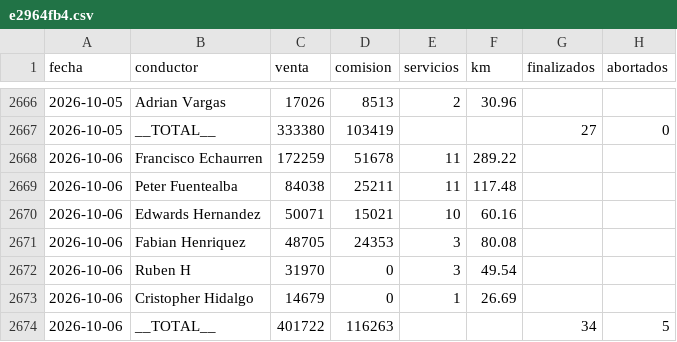
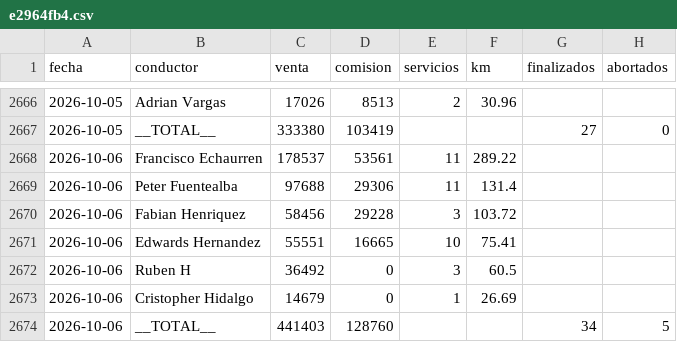
Before and after one commit to rubness007/qz-13a41abc58, a CSV file: e2964fb4.csv, drawn as a sheet; only a part is shown, gaps mark what is left out.

Commit message:
Reporte 2026-10-06

```diff
--- a/e2964fb4.csv
+++ b/e2964fb4.csv
@@ -2667,8 +2667,8 @@ fecha,conductor,venta,comision,servicios,km,finalizados,abortados
 2026-10-05,__TOTAL__,333380,103419,,,27,0
-2026-10-06,Francisco Echaurren,172259,51678,11,289.22,,
-2026-10-06,Peter Fuentealba,84038,25211,11,117.48,,
-2026-10-06,Edwards Hernandez,50071,15021,10,60.16,,
-2026-10-06,Fabian Henriquez,48705,24353,3,80.08,,
-2026-10-06,Ruben H,31970,0,3,49.54,,
+2026-10-06,Francisco Echaurren,178537,53561,11,289.22,,
+2026-10-06,Peter Fuentealba,97688,29306,11,131.4,,
+2026-10-06,Fabian Henriquez,58456,29228,3,103.72,,
+2026-10-06,Edwards Hernandez,55551,16665,10,75.41,,
+2026-10-06,Ruben H,36492,0,3,60.5,,
 2026-10-06,Cristopher Hidalgo,14679,0,1,26.69,,
-2026-10-06,__TOTAL__,401722,116263,,,34,5
+2026-10-06,__TOTAL__,441403,128760,,,34,5
```
